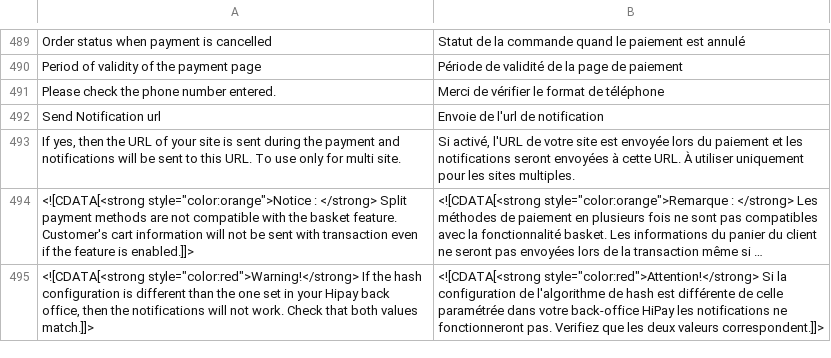
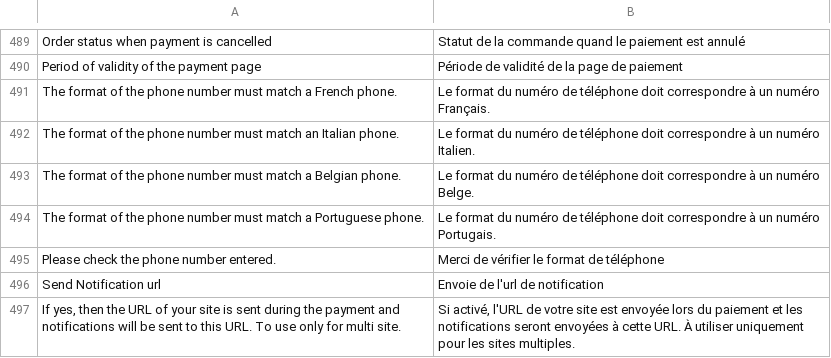
Before and after one commit to hipay/hipay-fullservice-sdk-magento2, a CSV file: i18n/fr_FR.csv, drawn as a sheet; only a part is shown, gaps mark what is left out; the shorter side is filled out with more unchanged rows; long unchanged cells end in …; the diff names each change by its address in the sheet, - before the commit and + after, or states it on an @@ line.

```diff
--- a/i18n/fr_FR.csv
+++ b/i18n/fr_FR.csv
+row 491: The format of the phone number must match a French phone. | Le format du numéro de téléphone doit correspondre à un numéro Français.
+row 492: The format of the phone number must match an Italian phone. | Le format du numéro de téléphone doit correspondre à un numéro Italien.
+row 493: The format of the phone number must match a Belgian phone. | Le format du numéro de téléphone doit correspondre à un numéro Belge.
+row 494: The format of the phone number must match a Portuguese phone. | Le format du numéro de téléphone doit correspondre à un numéro Portugais.
```
Also changed, not shown: i18n/en_US.csv, 10 other files.
